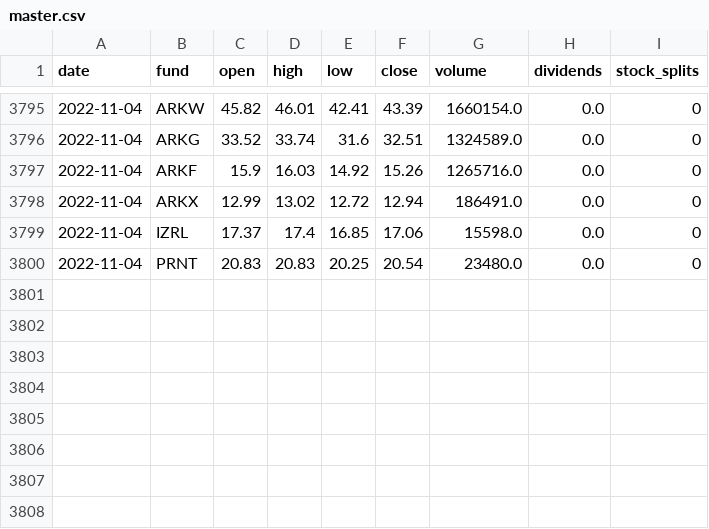
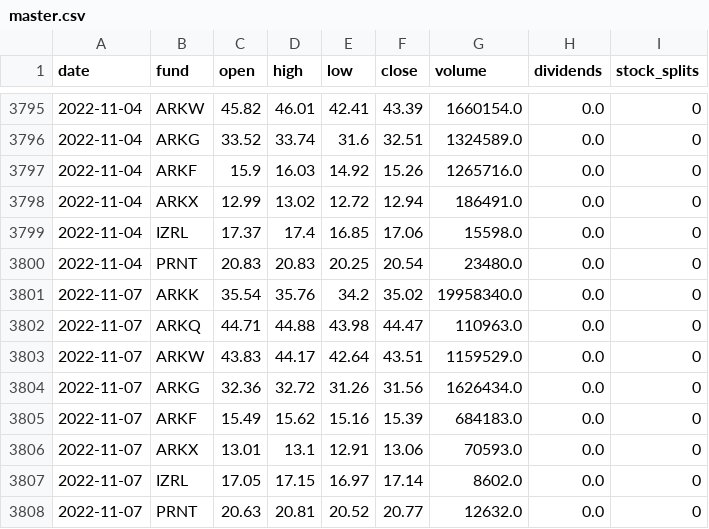
Before and after one commit to MichaelDeBoey/ark-invest-history, a CSV file: price-history/master.csv, drawn as a sheet; only a part is shown, gaps mark what is left out; the diff names each change by its address in the sheet, - before the commit and + after, or states it on an @@ line.

```diff
--- a/price-history/master.csv
+++ b/price-history/master.csv
+row 3801: 2022-11-07 | ARKK | 35.54 | 35.76 | 34.2 | 35.02 | 19958340.0 | 0.0 | 0
+row 3802: 2022-11-07 | ARKQ | 44.71 | 44.88 | 43.98 | 44.47 | 110963.0 | 0.0 | 0
+row 3803: 2022-11-07 | ARKW | 43.83 | 44.17 | 42.64 | 43.51 | 1159529.0 | 0.0 | 0
+row 3804: 2022-11-07 | ARKG | 32.36 | 32.72 | 31.26 | 31.56 | 1626434.0 | 0.0 | 0
+row 3805: 2022-11-07 | ARKF | 15.49 | 15.62 | 15.16 | 15.39 | 684183.0 | 0.0 | 0
+row 3806: 2022-11-07 | ARKX | 13.01 | 13.1 | 12.91 | 13.06 | 70593.0 | 0.0 | 0
+row 3807: 2022-11-07 | IZRL | 17.05 | 17.15 | 16.97 | 17.14 | 8602.0 | 0.0 | 0
+row 3808: 2022-11-07 | PRNT | 20.63 | 20.81 | 20.52 | 20.77 | 12632.0 | 0.0 | 0
```
